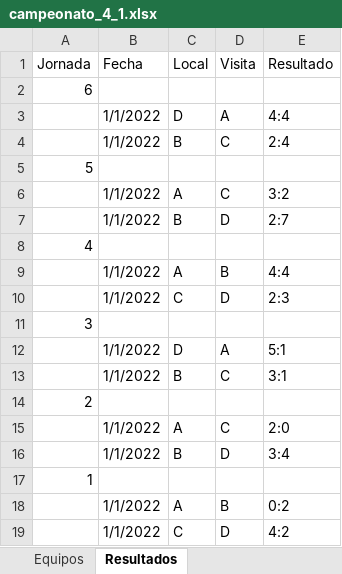
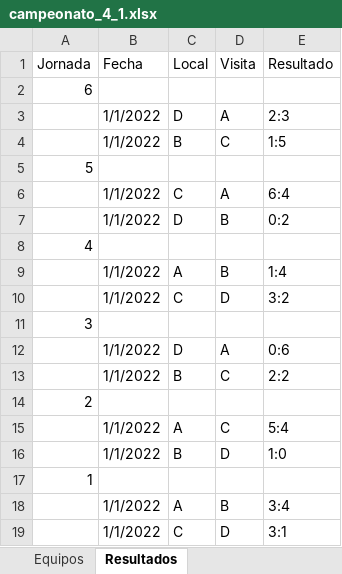
Before and after one commit to fdduarte/calendar-opt, an Excel workbook: data/campeonato_4_1.xlsx, sheet Resultados, drawn as a sheet; values as stored, in another font and other column widths than the file's, no borders; removed rows and columns are numbered as before the commit, all else as after; the diff names each change by its address in the sheet, - before the commit and + after, or states it on an @@ line.

```diff
--- a/data/campeonato_4_1.xlsx (sheet Resultados)
+++ b/data/campeonato_4_1.xlsx (sheet Resultados)
-E3 (Resultado): 4:4
+E3 (Resultado): 2:3
-E4 (Resultado): 2:4
+E4 (Resultado): 1:5
-row 6:  | 1/1/2022 | A | C | 3:2
-row 7:  | 1/1/2022 | B | D | 2:7
+row 6:  | 1/1/2022 | C | A | 6:4
+row 7:  | 1/1/2022 | D | B | 0:2
-E9 (Resultado): 4:4
+E9 (Resultado): 1:4
-E10 (Resultado): 2:3
+E10 (Resultado): 3:2
-E12 (Resultado): 5:1
+E12 (Resultado): 0:6
-E13 (Resultado): 3:1
+E13 (Resultado): 2:2
-E15 (Resultado): 2:0
+E15 (Resultado): 5:4
-E16 (Resultado): 3:4
+E16 (Resultado): 1:0
-E18 (Resultado): 0:2
+E18 (Resultado): 3:4
-E19 (Resultado): 4:2
+E19 (Resultado): 3:1
```
Also changed, not shown: sheet Equipos, 6 other files.
